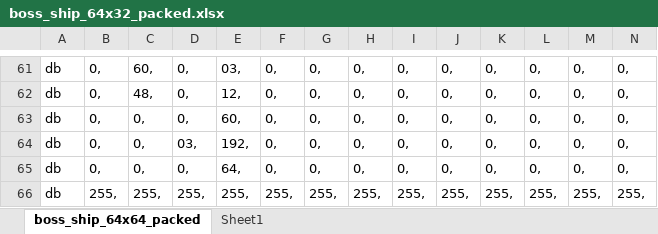
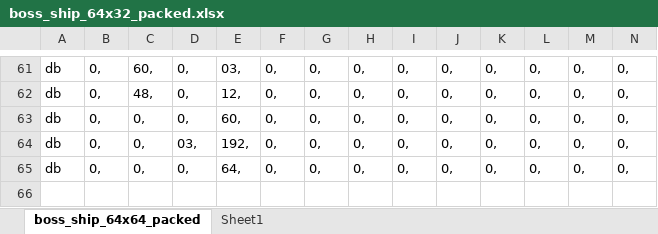
Before and after one commit to giachello/cgahscroll, an Excel workbook: images/boss_ship_64x32_packed.xlsx, sheet boss_ship_64x64_packed, drawn as a sheet; only a part is shown, gaps mark what is left out; values as stored, in another font and other column widths than the file's, no borders; rows hold the shown columns only; the diff names each change by its address in the sheet, - before the commit and + after, or states it on an @@ line.

```diff
--- a/images/boss_ship_64x32_packed.xlsx (sheet boss_ship_64x64_packed)
+++ b/images/boss_ship_64x32_packed.xlsx (sheet boss_ship_64x64_packed)
-row 66: db | 255, | 255, | 255, | 255, | 255, | 255, | 255, | 255, | 255, | 255, | 255, | 255, | 255,
```
Also changed, not shown: 4 other files.
